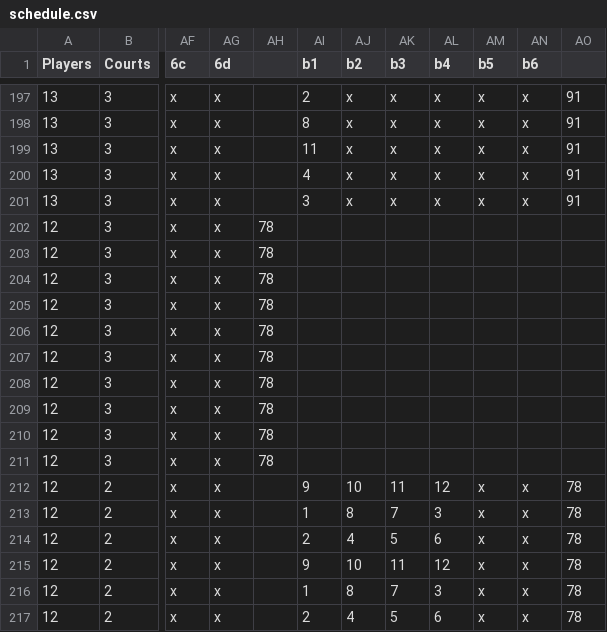
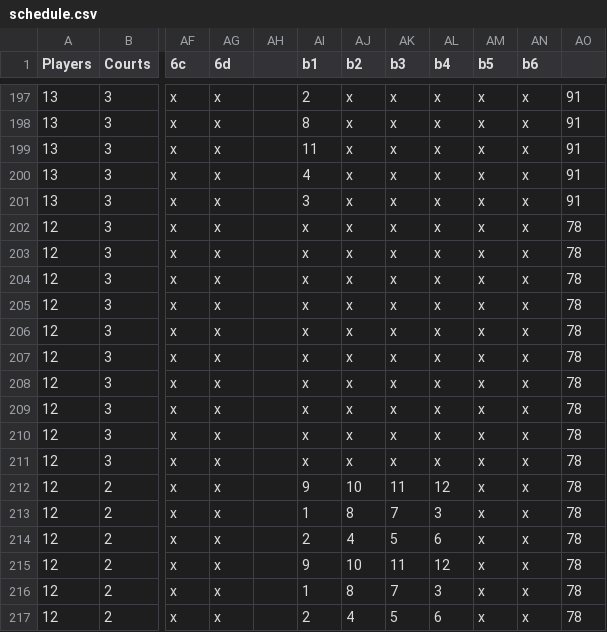
Before and after one commit to 1mch1burgo/Pickleball-app, a CSV file: src/data/schedule.csv, drawn as a sheet; only a part is shown, gaps mark what is left out; the diff names each change by its address in the sheet, - before the commit and + after, or states it on an @@ line.

Commit message:
Update schedule.csv

```diff
--- a/src/data/schedule.csv
+++ b/src/data/schedule.csv
-AH202:AH211: 78
+AH202:AH211: (empty)
-AI202:AI211 (b1): (empty)
+AI202:AI211 (b1): x
-AJ202:AJ211 (b2): (empty)
+AJ202:AJ211 (b2): x
-AK202:AK211 (b3): (empty)
+AK202:AK211 (b3): x
-AL202:AL211 (b4): (empty)
+AL202:AL211 (b4): x
-AM202:AM211 (b5): (empty)
+AM202:AM211 (b5): x
-AN202:AN211 (b6): (empty)
+AN202:AN211 (b6): x
-AO202:AO211: (empty)
+AO202:AO211: 78
```
